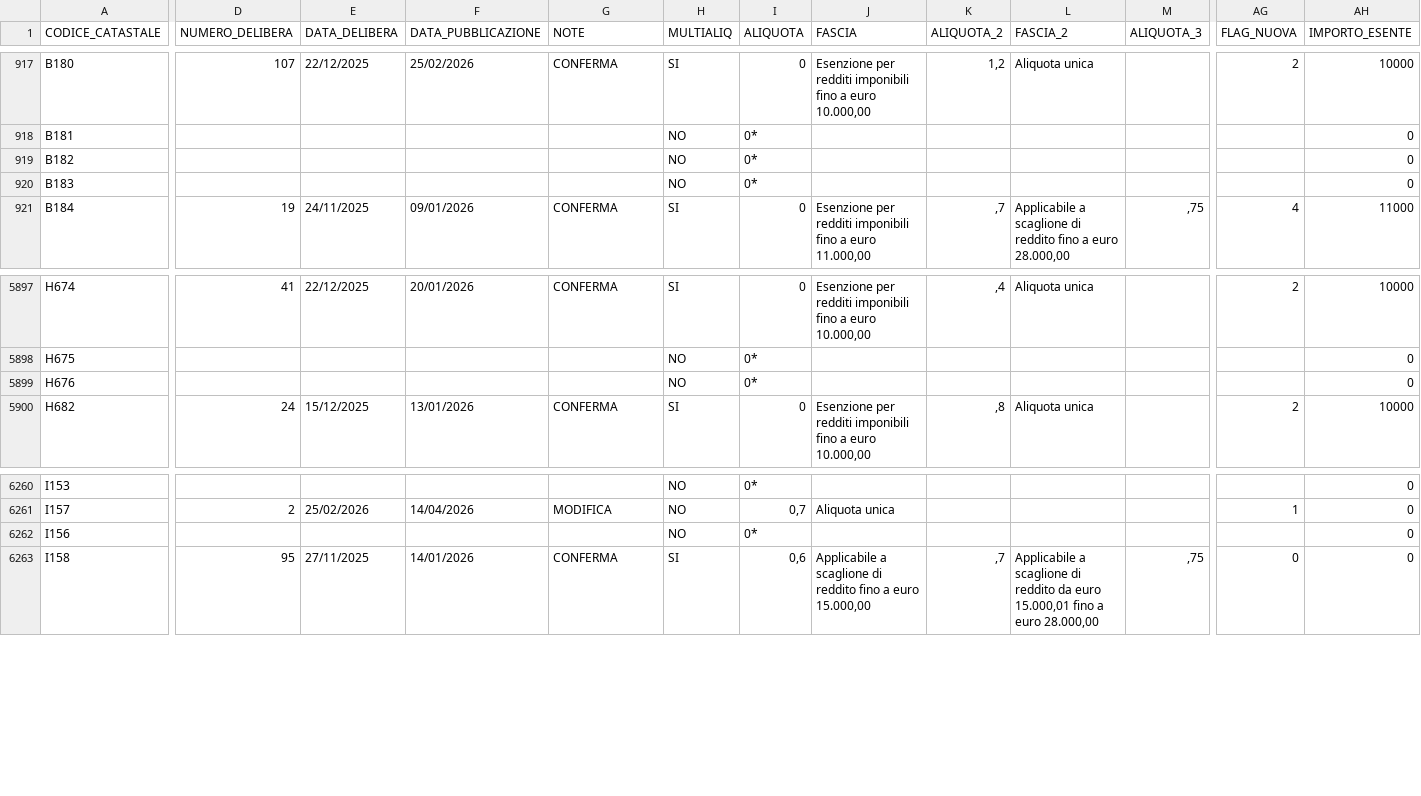
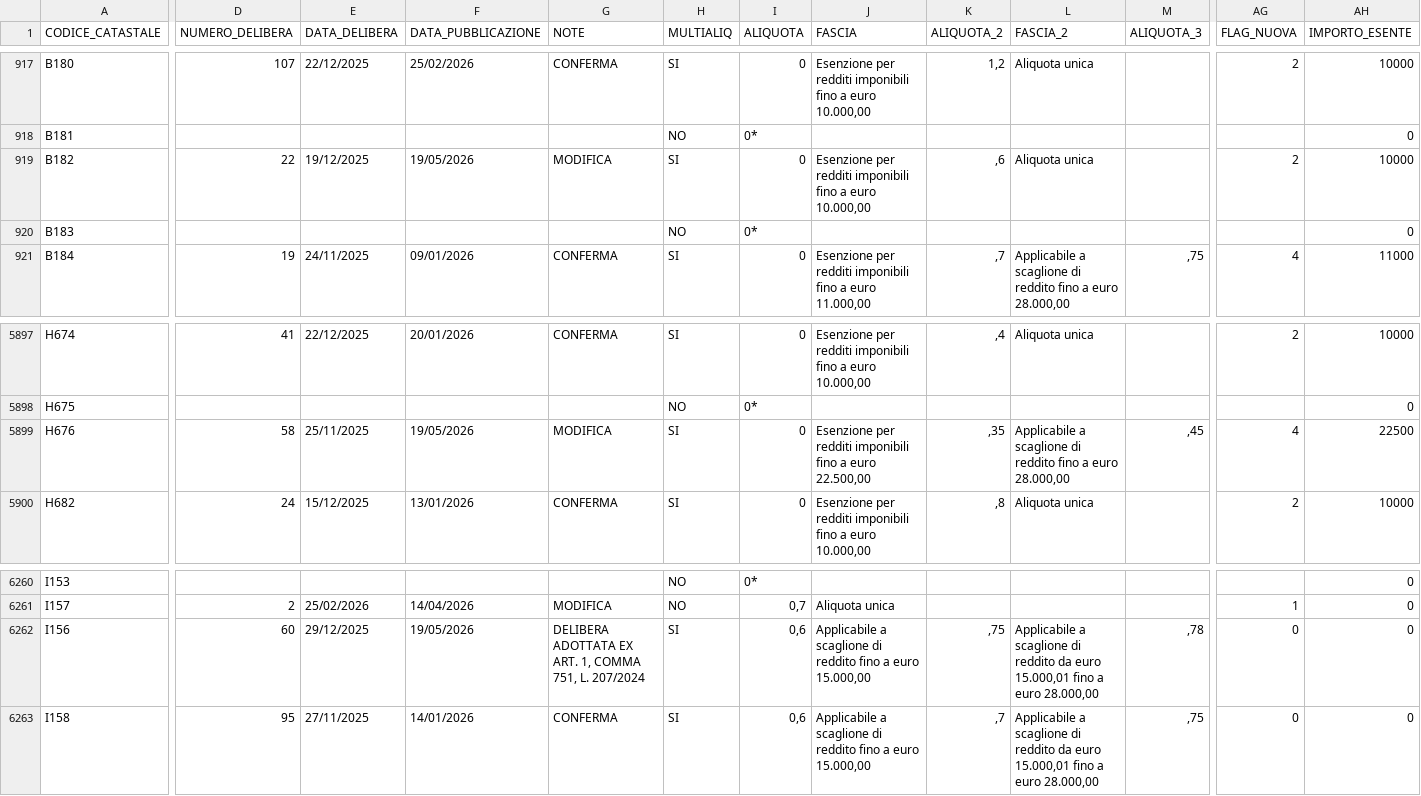
Before and after one commit to BernardoGiordano/stipendio.top, a CSV file: data/Add_comunale_irpef2026.csv, drawn as a sheet; only a part is shown, gaps mark what is left out; the diff covers the shown part only; the diff names each change by its address in the sheet, - before the commit and + after, or states it on an @@ line.

```diff
--- a/data/Add_comunale_irpef2026.csv
+++ b/data/Add_comunale_irpef2026.csv
-D919 (NUMERO_DELIBERA): (empty)
+D919 (NUMERO_DELIBERA): 22
-E919 (DATA_DELIBERA): (empty)
+E919 (DATA_DELIBERA): 19/12/2025
-F919 (DATA_PUBBLICAZIONE): (empty)
+F919 (DATA_PUBBLICAZIONE): 19/05/2026
-G919 (NOTE): (empty)
+G919 (NOTE): MODIFICA
-H919 (MULTIALIQ): NO
+H919 (MULTIALIQ): SI
-I919 (ALIQUOTA): 0*
+I919 (ALIQUOTA): 0
-J919 (FASCIA): (empty)
+J919 (FASCIA): Esenzione per redditi imponibili fino a euro 10.000,00
-K919 (ALIQUOTA_2): (empty)
+K919 (ALIQUOTA_2): ,6
-L919 (FASCIA_2): (empty)
+L919 (FASCIA_2): Aliquota unica
-AG919 (FLAG_NUOVA): (empty)
+AG919 (FLAG_NUOVA): 2
-AH919 (IMPORTO_ESENTE): 0
+AH919 (IMPORTO_ESENTE): 10000
-D5899 (NUMERO_DELIBERA): (empty)
+D5899 (NUMERO_DELIBERA): 58
-E5899 (DATA_DELIBERA): (empty)
+E5899 (DATA_DELIBERA): 25/11/2025
-F5899 (DATA_PUBBLICAZIONE): (empty)
+F5899 (DATA_PUBBLICAZIONE): 19/05/2026
-G5899 (NOTE): (empty)
+G5899 (NOTE): MODIFICA
-H5899 (MULTIALIQ): NO
+H5899 (MULTIALIQ): SI
-I5899 (ALIQUOTA): 0*
+I5899 (ALIQUOTA): 0
-J5899 (FASCIA): (empty)
+J5899 (FASCIA): Esenzione per redditi imponibili fino a euro 22.500,00
-K5899 (ALIQUOTA_2): (empty)
+K5899 (ALIQUOTA_2): ,35
-L5899 (FASCIA_2): (empty)
+L5899 (FASCIA_2): Applicabile a scaglione di reddito fino a euro 28.000,00
-M5899 (ALIQUOTA_3): (empty)
+M5899 (ALIQUOTA_3): ,45
-AG5899 (FLAG_NUOVA): (empty)
+AG5899 (FLAG_NUOVA): 4
-AH5899 (IMPORTO_ESENTE): 0
+AH5899 (IMPORTO_ESENTE): 22500
-D6262 (NUMERO_DELIBERA): (empty)
+D6262 (NUMERO_DELIBERA): 60
-E6262 (DATA_DELIBERA): (empty)
+E6262 (DATA_DELIBERA): 29/12/2025
-F6262 (DATA_PUBBLICAZIONE): (empty)
+F6262 (DATA_PUBBLICAZIONE): 19/05/2026
-G6262 (NOTE): (empty)
+G6262 (NOTE): DELIBERA ADOTTATA EX ART. 1, COMMA 751, L. 207/2024
-H6262 (MULTIALIQ): NO
+H6262 (MULTIALIQ): SI
-I6262 (ALIQUOTA): 0*
+I6262 (ALIQUOTA): 0,6
-J6262 (FASCIA): (empty)
+J6262 (FASCIA): Applicabile a scaglione di reddito fino a euro 15.000,00
-K6262 (ALIQUOTA_2): (empty)
+K6262 (ALIQUOTA_2): ,75
-L6262 (FASCIA_2): (empty)
+L6262 (FASCIA_2): Applicabile a scaglione di reddito da euro 15.000,01 fino a euro 28.000,00
-M6262 (ALIQUOTA_3): (empty)
+M6262 (ALIQUOTA_3): ,78
-AG6262 (FLAG_NUOVA): (empty)
+AG6262 (FLAG_NUOVA): 0
```
Also changed, not shown: 53 edited cells elsewhere in this file, 1 other file.
